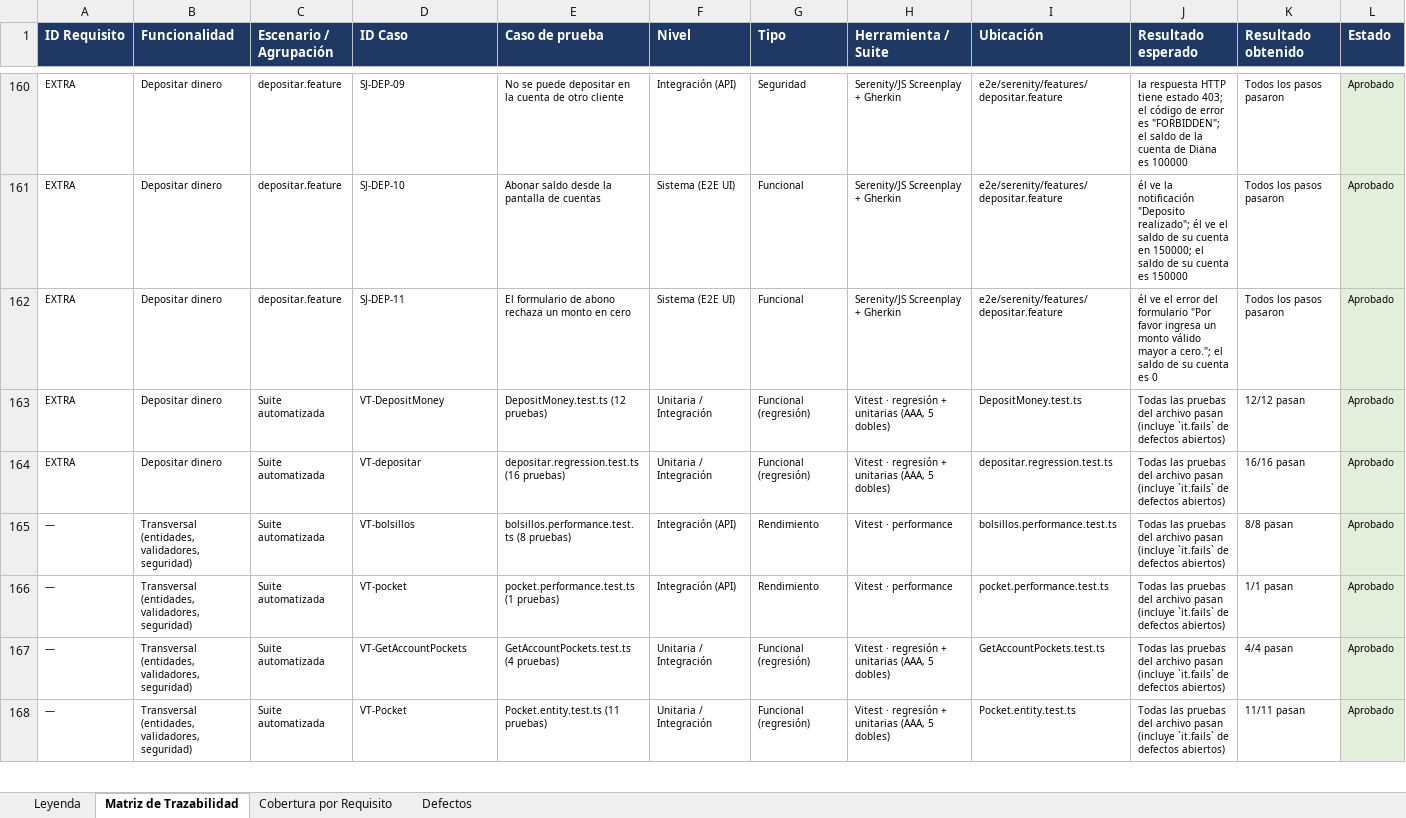
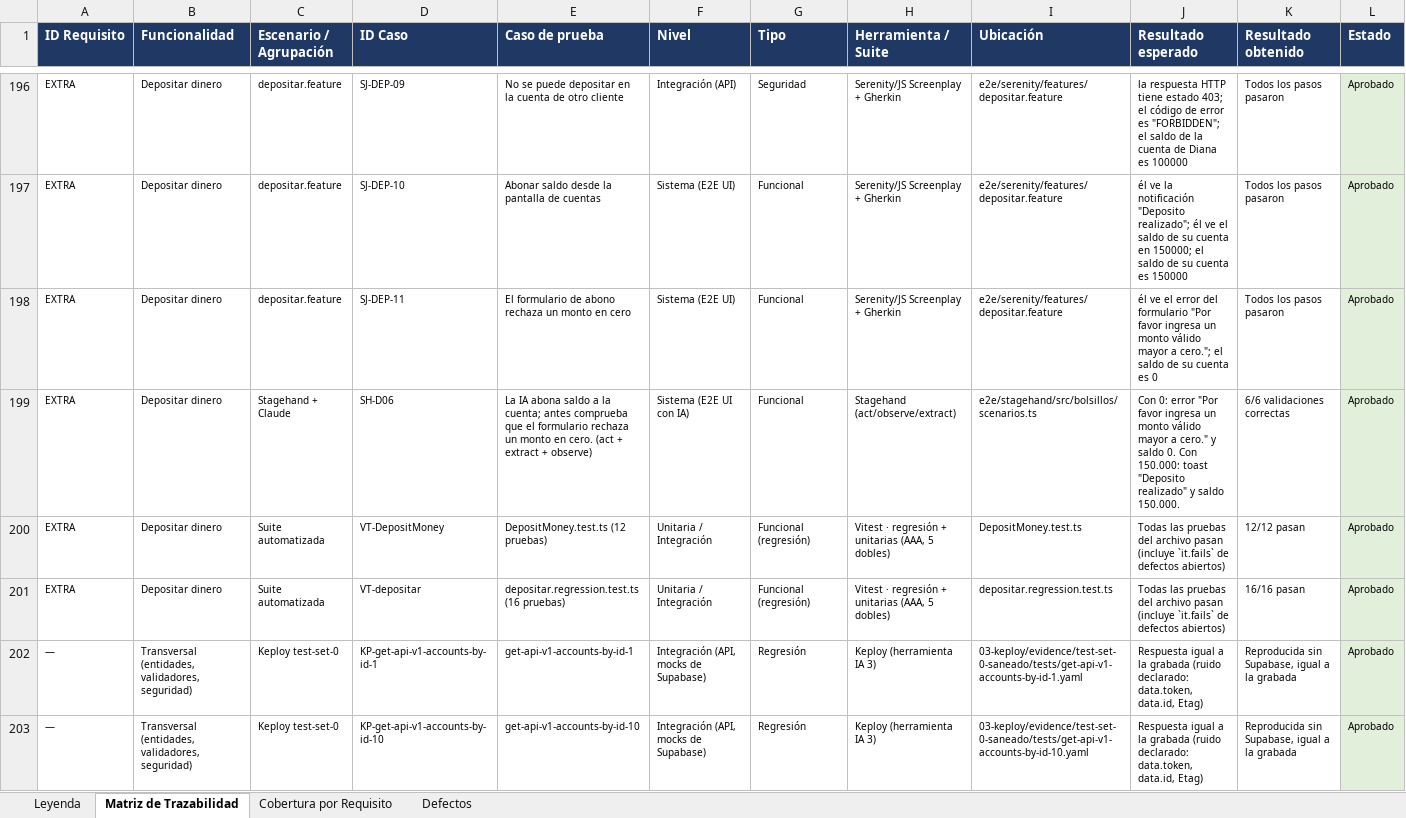
Before and after one commit to AlejoDev11/FuBanking, an Excel workbook: docs/_archive/matriz-trazabilidad-bolsillos.xlsx, sheet Matriz de Trazabilidad, drawn as a sheet; only a part is shown, gaps mark what is left out; the shorter side is filled out with more unchanged rows; values as stored, in another font and other column widths than the file's, no borders; rows hold the shown columns only; the diff covers the shown part only; the diff names each change by its address in the sheet, - before the commit and + after, or states it on an @@ line.

```diff
--- a/docs/_archive/matriz-trazabilidad-bolsillos.xlsx (sheet Matriz de Trazabilidad)
+++ b/docs/_archive/matriz-trazabilidad-bolsillos.xlsx (sheet Matriz de Trazabilidad)
+row 199: EXTRA | Depositar dinero | Stagehand + Claude | SH-D06 | La IA abona saldo a la cuenta; antes comprueba que el formulario rechaza un monto en cero. (act + extract + observe) | Sistema (E2E UI con IA) | Funcional | Stagehand (act/observe/extract) | e2e/stagehand/src/bolsillos/scenarios.ts | Con 0: error "Por favor ingresa un monto válido mayor a cero." y saldo 0. Con 150.000: toast "Deposito realizado" y saldo 150.000. | 6/6 validaciones correctas | Aprobado
+row 202: — | Transversal (entidades, validadores, seguridad) | Keploy test-set-0 | KP-get-api-v1-accounts-by-id-1 | get-api-v1-accounts-by-id-1 | Integración (API, mocks de Supabase) | Regresión | Keploy (herramienta IA 3) | 03-keploy/evidence/test-set-0-saneado/tests/get-api-v1-accounts-by-id-1.yaml | Respuesta igual a la grabada (ruido declarado: data.token, data.id, Etag) | Reproducida sin Supabase, igual a la grabada | Aprobado
+row 203: — | Transversal (entidades, validadores, seguridad) | Keploy test-set-0 | KP-get-api-v1-accounts-by-id-10 | get-api-v1-accounts-by-id-10 | Integración (API, mocks de Supabase) | Regresión | Keploy (herramienta IA 3) | 03-keploy/evidence/test-set-0-saneado/tests/get-api-v1-accounts-by-id-10.yaml | Respuesta igual a la grabada (ruido declarado: data.token, data.id, Etag) | Reproducida sin Supabase, igual a la grabada | Aprobado
```
Also changed, not shown: 53 added rows elsewhere in this sheet, sheet Cobertura por Requisito, 10 other files.
